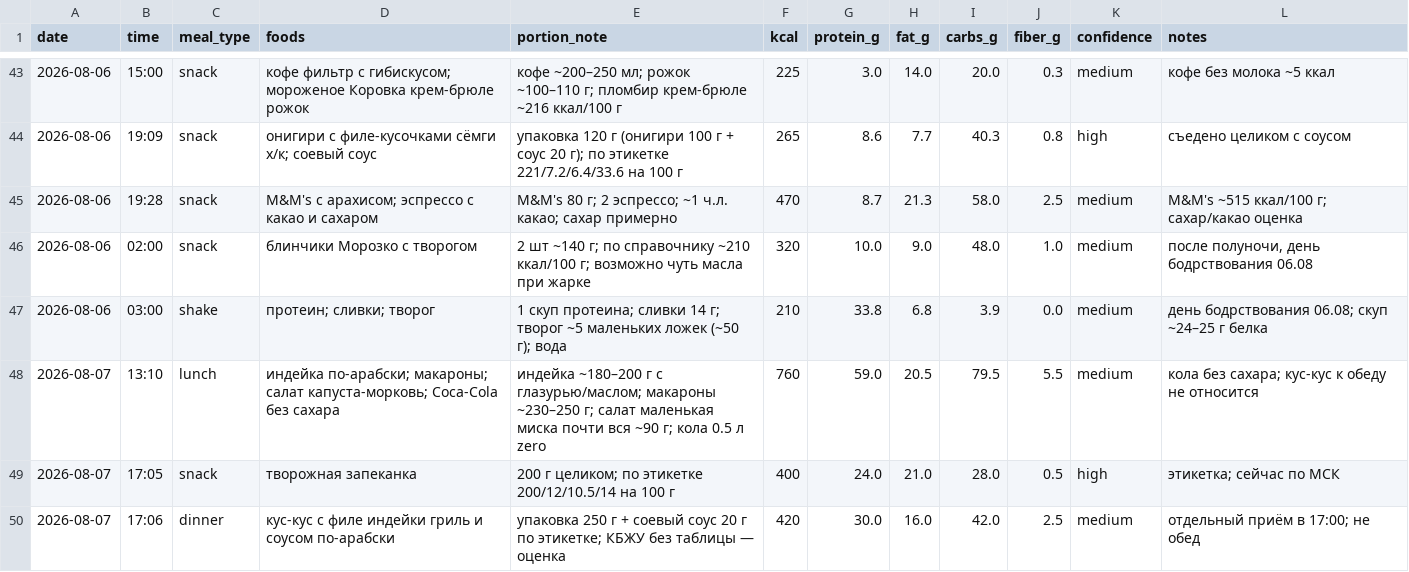
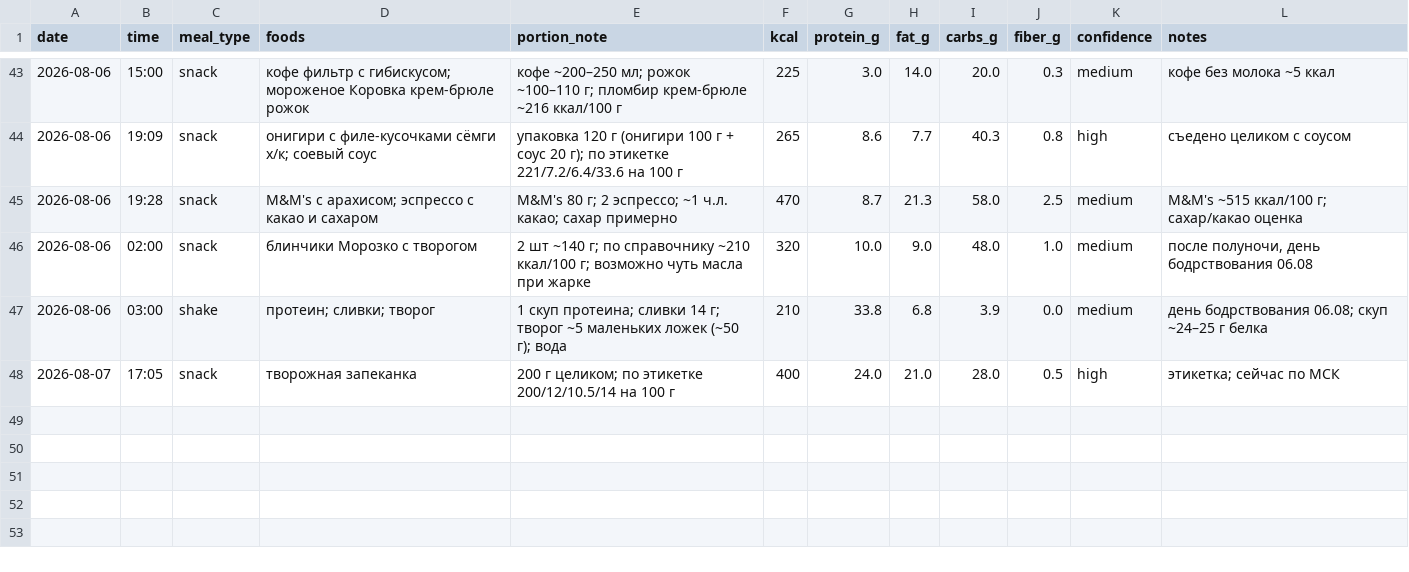
Before and after one commit to xamartinsa/goals, a CSV file: nutrition/log.csv, drawn as a sheet; only a part is shown, gaps mark what is left out.

```diff
--- a/nutrition/log.csv
+++ b/nutrition/log.csv
@@ -47,4 +47,2 @@ date,time,meal_type,foods,portion_note,kcal,protein_g,fat_g,carbs_g,fiber_g,conf
 2026-08-06,03:00,shake,"протеин; сливки; творог","1 скуп протеина; сливки 14 г; творог ~5 маленьких ложек (~50 г); вода",210,33.8,6.8,3.9,0.0,medium,"день бодрствования 06.08; скуп ~24–25 г белка"
-2026-08-07,13:10,lunch,"индейка по-арабски; макароны; салат капуста-морковь; Coca-Cola без сахара","индейка ~180–200 г с глазурью/маслом; макароны ~230–250 г; салат маленькая миска почти вся ~90 г; кола 0.5 л zero",760,59.0,20.5,79.5,5.5,medium,"кола без сахара; кус-кус к обеду не относится"
 2026-08-07,17:05,snack,"творожная запеканка","200 г целиком; по этикетке 200/12/10.5/14 на 100 г",400,24.0,21.0,28.0,0.5,high,"этикетка; сейчас по МСК"
-2026-08-07,17:06,dinner,"кус-кус с филе индейки гриль и соусом по-арабски","упаковка 250 г + соевый соус 20 г по этикетке; КБЖУ без таблицы — оценка",420,30.0,16.0,42.0,2.5,medium,"отдельный приём в 17:00; не обед"
```
Also changed, not shown: 2 other files.
